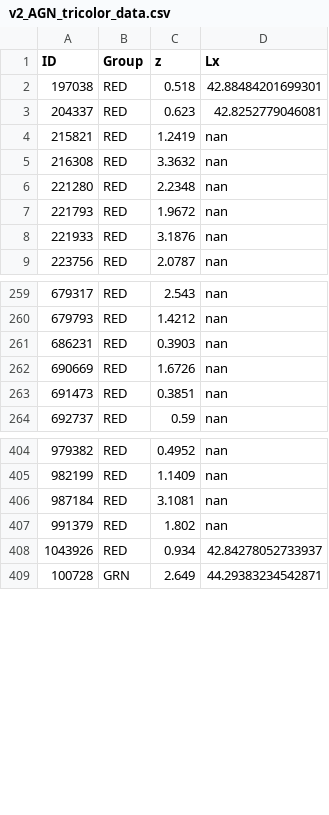
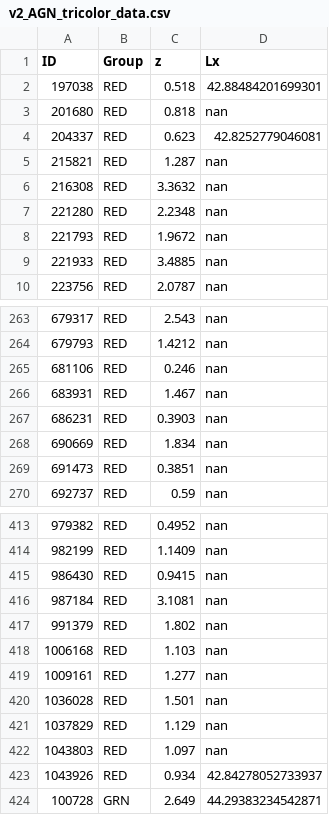
Before and after one commit to parallax-xallaraq/IfA-REU-Project, a CSV file: Lists/v2_AGN_tricolor_data.csv, drawn as a sheet; only a part is shown, gaps mark what is left out; the diff covers the shown part only.

```diff
--- a/Lists/v2_AGN_tricolor_data.csv
+++ b/Lists/v2_AGN_tricolor_data.csv
@@ -2,4 +2,5 @@ ID,Group,z,Lx
 197038,RED,0.518,42.88484201699301
+201680,RED,0.818,nan
 204337,RED,0.623,42.8252779046081
-215821,RED,1.2419,nan
+215821,RED,1.287,nan
 216308,RED,3.3632,nan
@@ -7,3 +8,3 @@ ID,Group,z,Lx
 221793,RED,1.9672,nan
-221933,RED,3.1876,nan
+221933,RED,3.4885,nan
 223756,RED,2.0787,nan
@@ -260,4 +264,6 @@ ID,Group,z,Lx
 679793,RED,1.4212,nan
+681106,RED,0.246,nan
+683931,RED,1.467,nan
 686231,RED,0.3903,nan
-690669,RED,1.6726,nan
+690669,RED,1.834,nan
 691473,RED,0.3851,nan
@@ -405,4 +414,10 @@ ID,Group,z,Lx
 982199,RED,1.1409,nan
+986430,RED,0.9415,nan
 987184,RED,3.1081,nan
 991379,RED,1.802,nan
+1006168,RED,1.103,nan
+1009161,RED,1.277,nan
+1036028,RED,1.501,nan
+1037829,RED,1.129,nan
+1043803,RED,1.097,nan
 1043926,RED,0.934,42.84278052733937
```
Also changed, not shown: 6 added rows and 14 edited cells elsewhere in this file, Lists/Lx_correction_plot_data_update.csv, Lists/v2_AGNid_Xray_MIR.csv, 55 other files.
